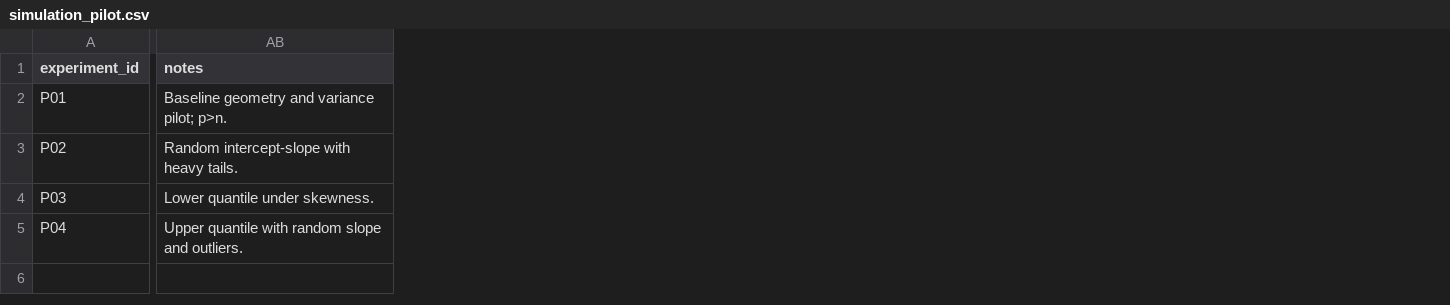
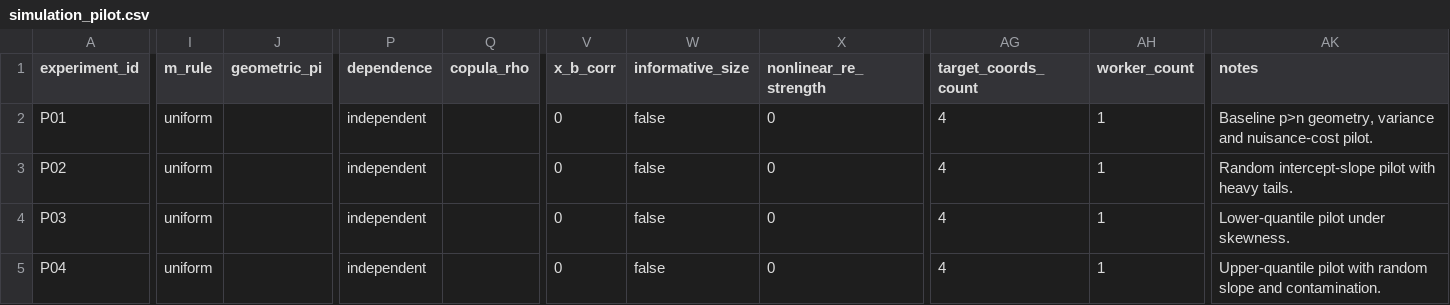
Before and after one commit to Stork343/jpDMEQR, a CSV file: config/simulation_pilot.csv, drawn as a sheet; only a part is shown, gaps mark what is left out; addresses are those after the commit; the diff covers the shown part only; the diff names each change by its address in the sheet, - before the commit and + after, or states it on an @@ line.

Commit message:
config: expand frozen pilot registry schema

```diff
--- a/config/simulation_pilot.csv
+++ b/config/simulation_pilot.csv
+column I (m_rule), rows 2-5: all uniform
+column J (geometric_pi), empty
+column P (dependence), rows 2-5: all independent
+column Q (copula_rho), empty
+column V (x_b_corr), rows 2-5: all 0
+column W (informative_size), rows 2-5: all false
+column X (nonlinear_re_strength), rows 2-5: all 0
+column AG (target_coords_count), rows 2-5: all 4
+column AH (worker_count), rows 2-5: all 1
-AK2 (notes): Baseline geometry and variance pilot; p>n.
+AK2 (notes): Baseline p>n geometry, variance and nuisance-cost pilot.
-AK3 (notes): Random intercept-slope with heavy tails.
+AK3 (notes): Random intercept-slope pilot with heavy tails.
-AK4 (notes): Lower quantile under skewness.
+AK4 (notes): Lower-quantile pilot under skewness.
-AK5 (notes): Upper quantile with random slope and outliers.
+AK5 (notes): Upper-quantile pilot with random slope and contamination.
```
Also changed, not shown: 3 edited cells elsewhere in this file.
